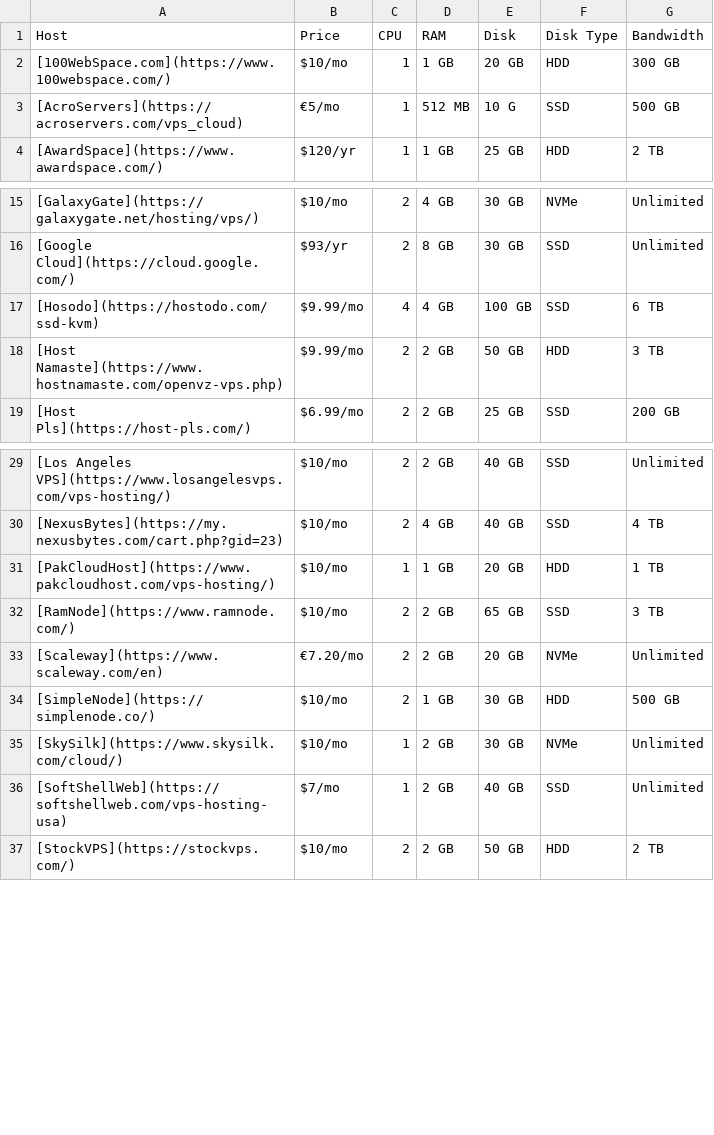
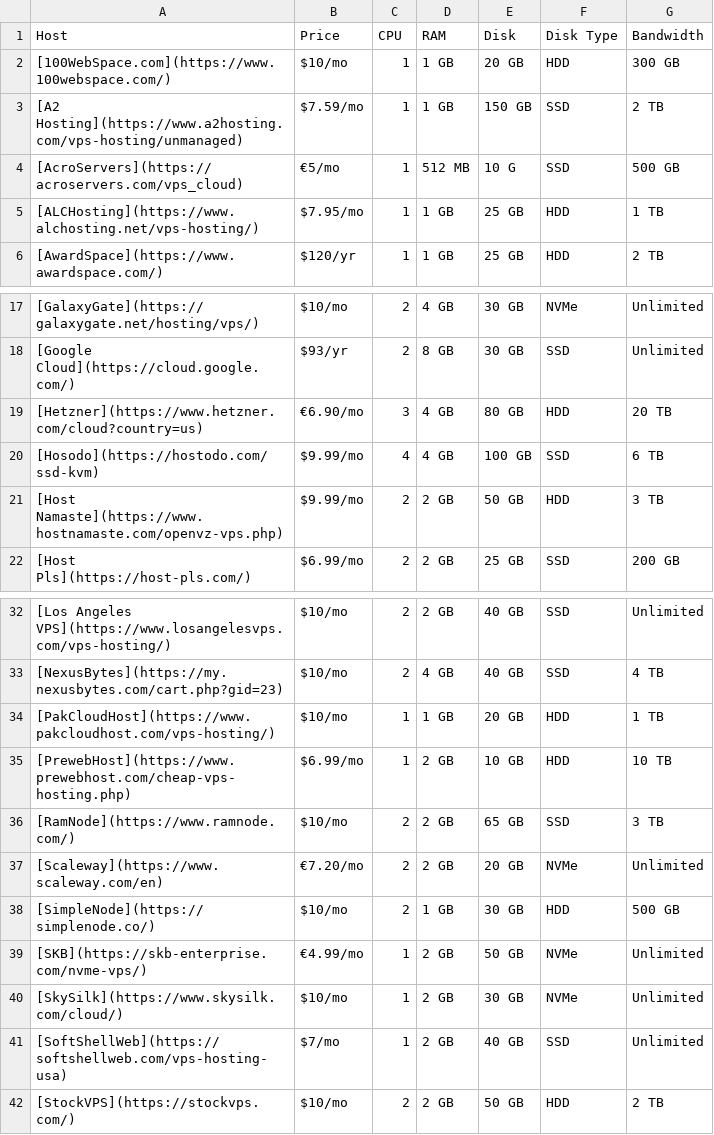
Before and after one commit to dudesof708/wiki, a CSV file: hosting/hosts_10.csv, drawn as a sheet; only a part is shown, gaps mark what is left out.

```diff
--- a/hosting/hosts_10.csv
+++ b/hosting/hosts_10.csv
@@ -2,3 +2,5 @@ Host,Price,CPU,RAM,Disk,Disk Type,Bandwidth
 [100WebSpace.com](https://www.100webspace.com/),$10/mo,1,1 GB,20 GB,HDD,300 GB
+[A2 Hosting](https://www.a2hosting.com/vps-hosting/unmanaged),$7.59/mo,1,1 GB,150 GB,SSD,2 TB
 [AcroServers](https://acroservers.com/vps_cloud),€5/mo,1,512 MB,10 G,SSD,500 GB
+[ALCHosting](https://www.alchosting.net/vps-hosting/),$7.95/mo,1,1 GB,25 GB,HDD,1 TB
 [AwardSpace](https://www.awardspace.com/),$120/yr,1,1 GB,25 GB,HDD,2 TB
@@ -16,2 +18,3 @@ Host,Price,CPU,RAM,Disk,Disk Type,Bandwidth
 [Google Cloud](https://cloud.google.com/),$93/yr,2,8 GB,30 GB,SSD,Unlimited
+[Hetzner](https://www.hetzner.com/cloud?country=us),€6.90/mo,3,4 GB,80 GB,HDD,20 TB
 [Hosodo](https://hostodo.com/ssd-kvm),$9.99/mo,4,4 GB,100 GB,SSD,6 TB
@@ -31,2 +34,3 @@ Host,Price,CPU,RAM,Disk,Disk Type,Bandwidth
 [PakCloudHost](https://www.pakcloudhost.com/vps-hosting/),$10/mo,1,1 GB,20 GB,HDD,1 TB
+[PrewebHost](https://www.prewebhost.com/cheap-vps-hosting.php),$6.99/mo,1,2 GB,10 GB,HDD,10 TB
 [RamNode](https://www.ramnode.com/),$10/mo,2,2 GB,65 GB,SSD,3 TB
@@ -34,2 +38,3 @@ Host,Price,CPU,RAM,Disk,Disk Type,Bandwidth
 [SimpleNode](https://simplenode.co/),$10/mo,2,1 GB,30 GB,HDD,500 GB
+[SKB](https://skb-enterprise.com/nvme-vps/),€4.99/mo,1,2 GB,50 GB,NVMe,Unlimited
 [SkySilk](https://www.skysilk.com/cloud/),$10/mo,1,2 GB,30 GB,NVMe,Unlimited
```
Also changed, not shown: hosting/hosts_100.csv, hosting/hosts_15.csv, 6 other files.
